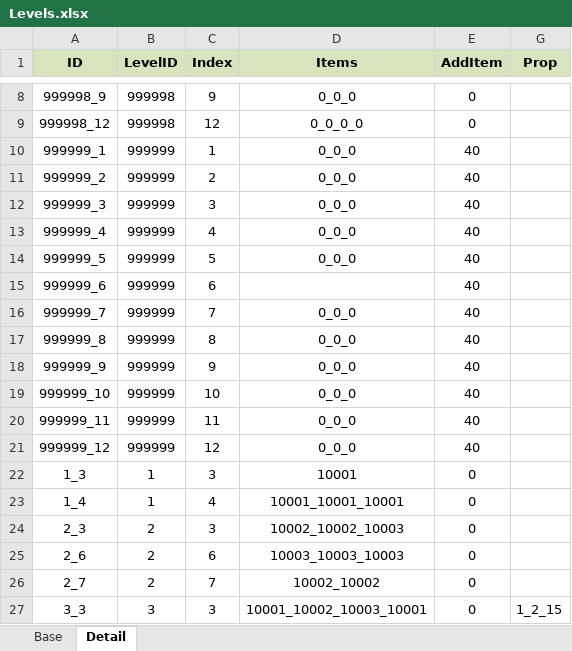
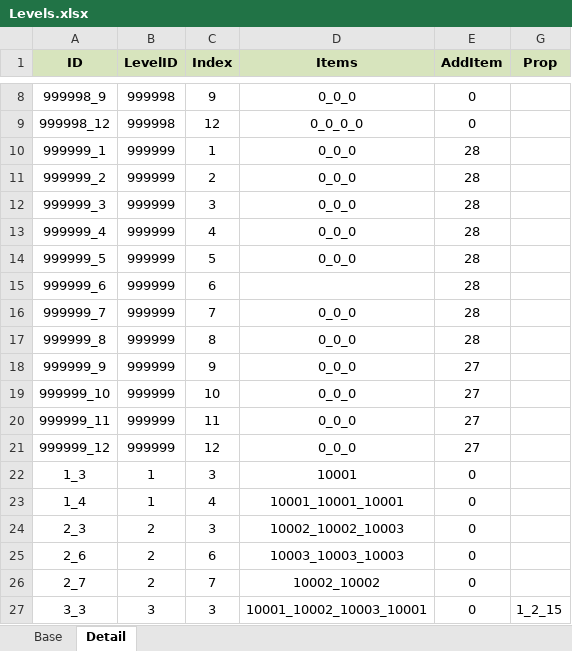
Before and after one commit to pizzama/piggogo, an Excel workbook: Document/Excel/Levels.xlsx, sheet Detail, drawn as a sheet; only a part is shown, gaps mark what is left out; values as stored, in another font and other column widths than the file's, no borders; the diff names each change by its address in the sheet, - before the commit and + after, or states it on an @@ line.

```diff
--- a/Document/Excel/Levels.xlsx (sheet Detail)
+++ b/Document/Excel/Levels.xlsx (sheet Detail)
-E10:E17 (AddItem): 40
+E10:E17 (AddItem): 28
-E18:E21 (AddItem): 40
+E18:E21 (AddItem): 27
```
Also changed, not shown: sheet Base, 8 other files.
